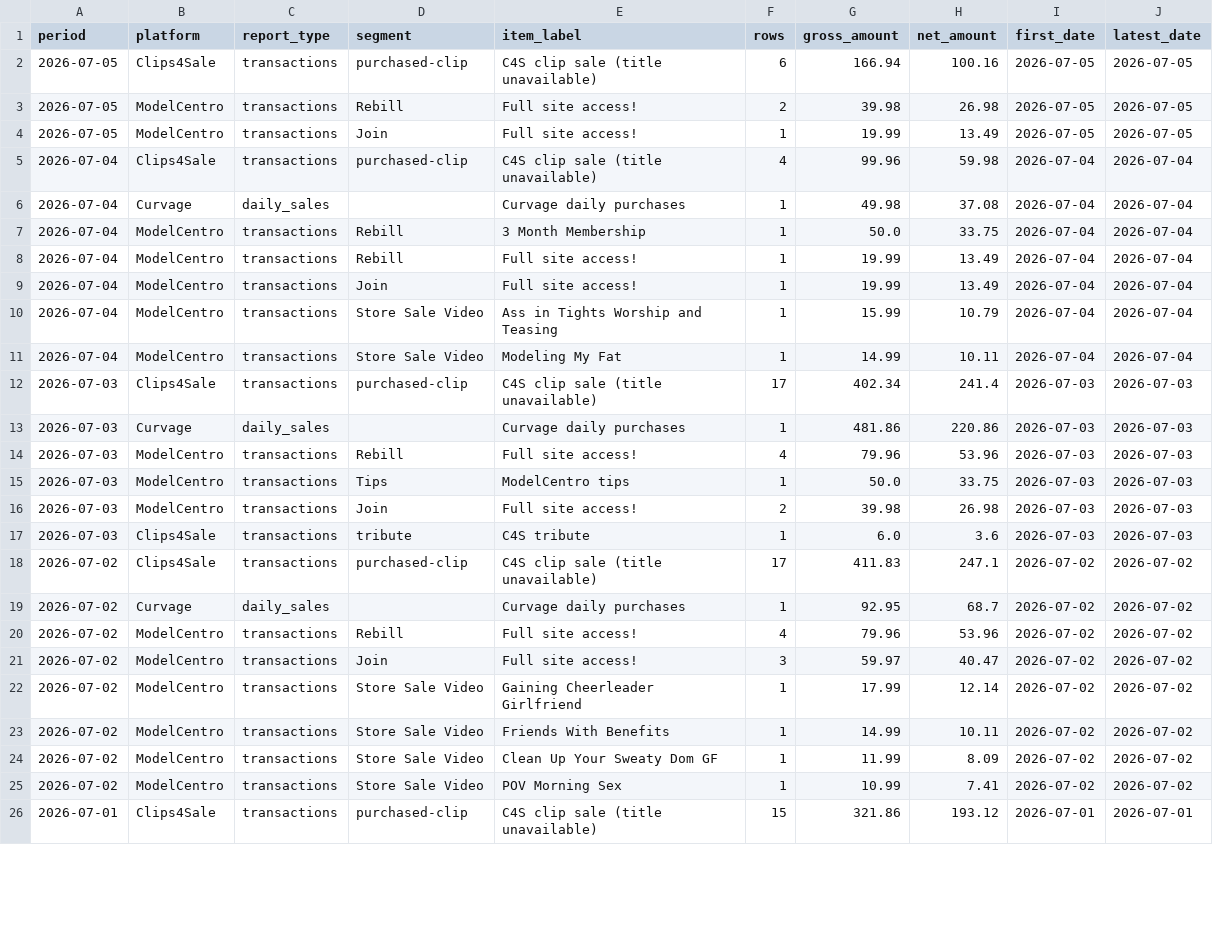
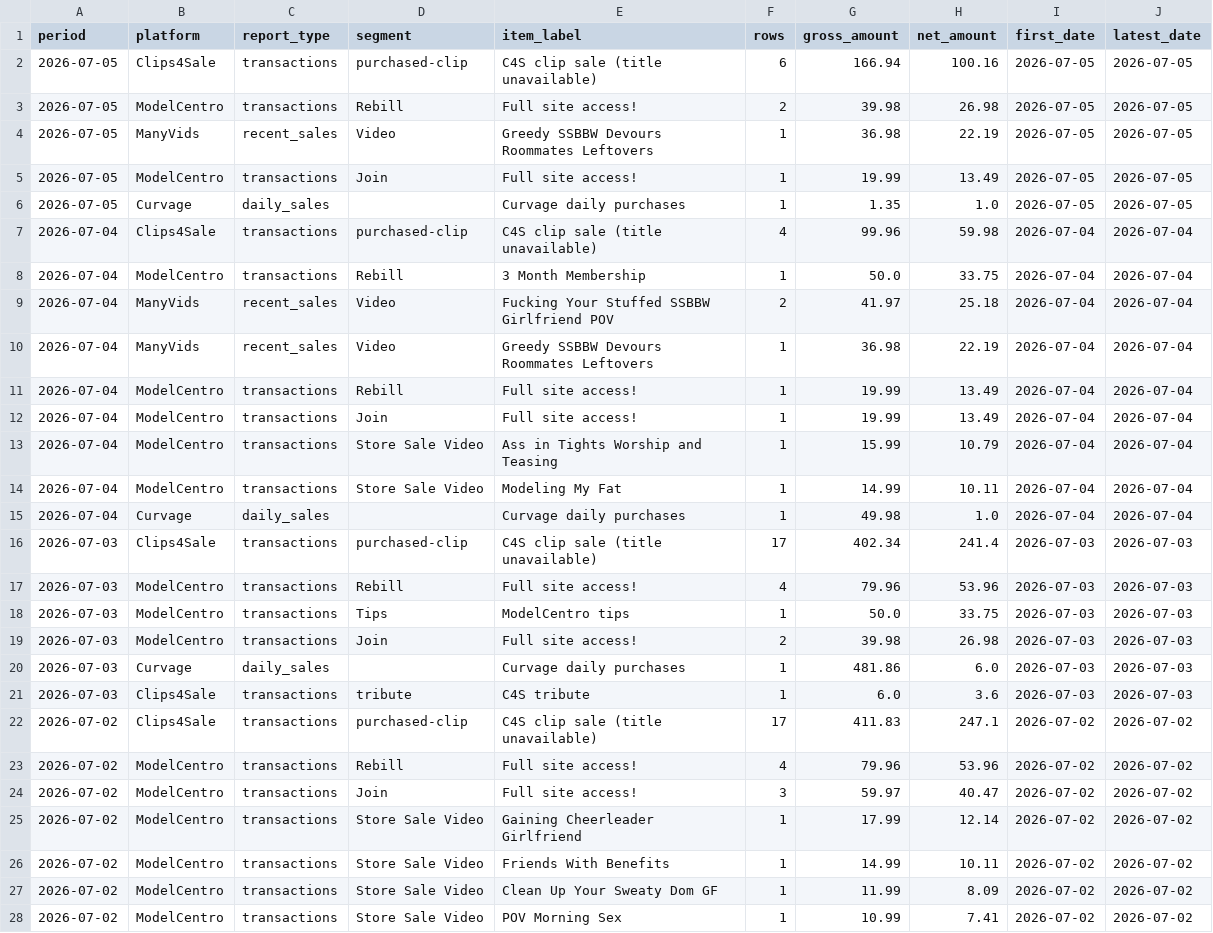
Before and after one commit to Trippaeon3/creator-sales-dashboard-public-2ba6b9a86c53, a CSV file: data/daily_item_sales.csv, drawn as a sheet; only a part is shown; the shorter side is filled out with more unchanged rows; the diff covers the shown part only.

```diff
--- a/data/daily_item_sales.csv
+++ b/data/daily_item_sales.csv
@@ -3,6 +3,9 @@ period,platform,report_type,segment,item_label,rows,gross_amount,net_amount,firs
 2026-07-05,ModelCentro,transactions,Rebill,Full site access!,2,39.98,26.98,2026-07-05,2026-07-05
+2026-07-05,ManyVids,recent_sales,Video,Greedy SSBBW Devours Roommates Leftovers,1,36.98,22.19,2026-07-05,2026-07-05
 2026-07-05,ModelCentro,transactions,Join,Full site access!,1,19.99,13.49,2026-07-05,2026-07-05
+2026-07-05,Curvage,daily_sales,,Curvage daily purchases,1,1.35,1.0,2026-07-05,2026-07-05
 2026-07-04,Clips4Sale,transactions,purchased-clip,C4S clip sale (title unavailable),4,99.96,59.98,2026-07-04,2026-07-04
-2026-07-04,Curvage,daily_sales,,Curvage daily purchases,1,49.98,37.08,2026-07-04,2026-07-04
 2026-07-04,ModelCentro,transactions,Rebill,3 Month Membership,1,50.0,33.75,2026-07-04,2026-07-04
+2026-07-04,ManyVids,recent_sales,Video,Fucking Your Stuffed SSBBW Girlfriend POV,2,41.97,25.18,2026-07-04,2026-07-04
+2026-07-04,ManyVids,recent_sales,Video,Greedy SSBBW Devours Roommates Leftovers,1,36.98,22.19,2026-07-04,2026-07-04
 2026-07-04,ModelCentro,transactions,Rebill,Full site access!,1,19.99,13.49,2026-07-04,2026-07-04
@@ -11,4 +14,4 @@ period,platform,report_type,segment,item_label,rows,gross_amount,net_amount,firs
 2026-07-04,ModelCentro,transactions,Store Sale Video,Modeling My Fat,1,14.99,10.11,2026-07-04,2026-07-04
+2026-07-04,Curvage,daily_sales,,Curvage daily purchases,1,49.98,1.0,2026-07-04,2026-07-04
 2026-07-03,Clips4Sale,transactions,purchased-clip,C4S clip sale (title unavailable),17,402.34,241.4,2026-07-03,2026-07-03
-2026-07-03,Curvage,daily_sales,,Curvage daily purchases,1,481.86,220.86,2026-07-03,2026-07-03
 2026-07-03,ModelCentro,transactions,Rebill,Full site access!,4,79.96,53.96,2026-07-03,2026-07-03
@@ -16,5 +19,5 @@ period,platform,report_type,segment,item_label,rows,gross_amount,net_amount,firs
 2026-07-03,ModelCentro,transactions,Join,Full site access!,2,39.98,26.98,2026-07-03,2026-07-03
+2026-07-03,Curvage,daily_sales,,Curvage daily purchases,1,481.86,6.0,2026-07-03,2026-07-03
 2026-07-03,Clips4Sale,transactions,tribute,C4S tribute,1,6.0,3.6,2026-07-03,2026-07-03
 2026-07-02,Clips4Sale,transactions,purchased-clip,C4S clip sale (title unavailable),17,411.83,247.1,2026-07-02,2026-07-02
-2026-07-02,Curvage,daily_sales,,Curvage daily purchases,1,92.95,68.7,2026-07-02,2026-07-02
 2026-07-02,ModelCentro,transactions,Rebill,Full site access!,4,79.96,53.96,2026-07-02,2026-07-02
```
Also changed, not shown: 4 added rows, 3 removed rows and 5 edited cells elsewhere in this file, data/content_period_summary.csv, data/content_source_rows.csv, 29 other files.
